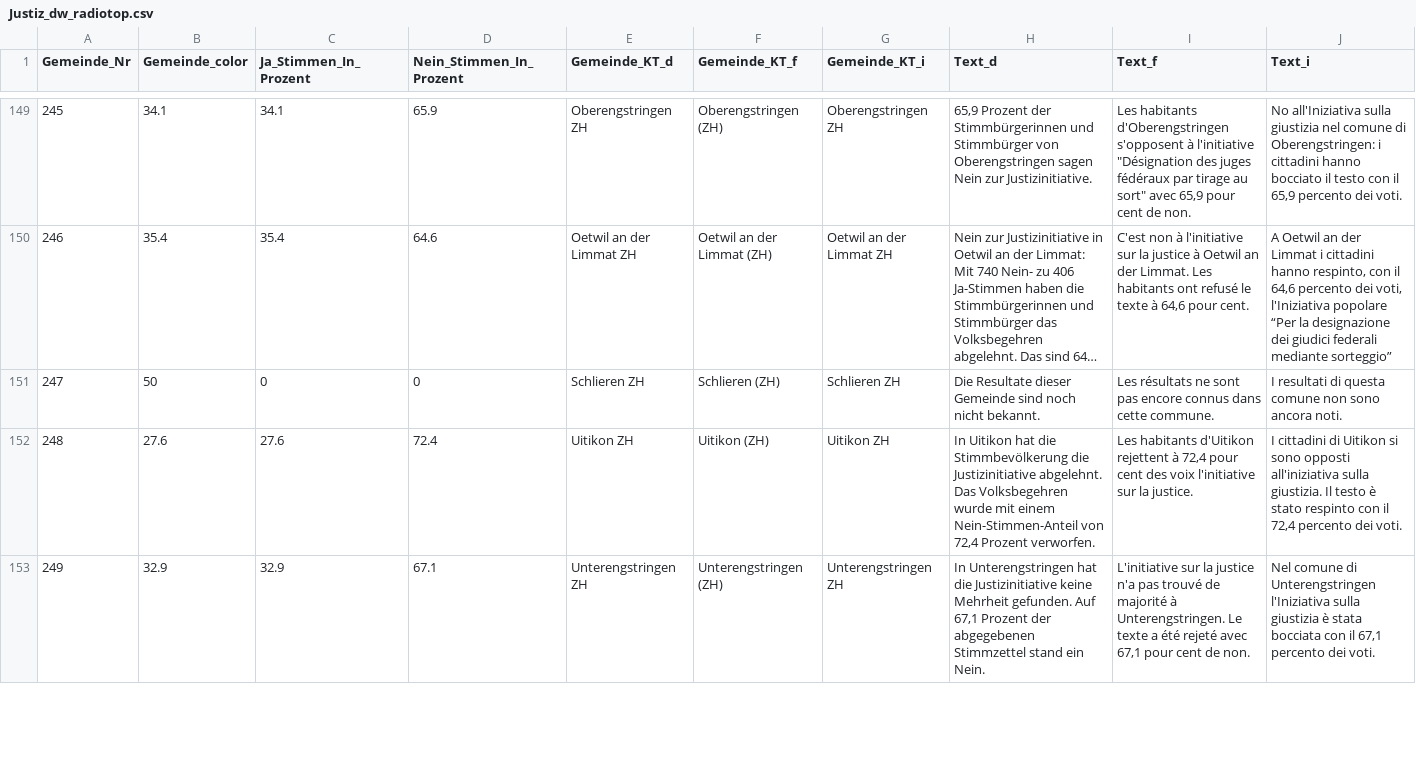
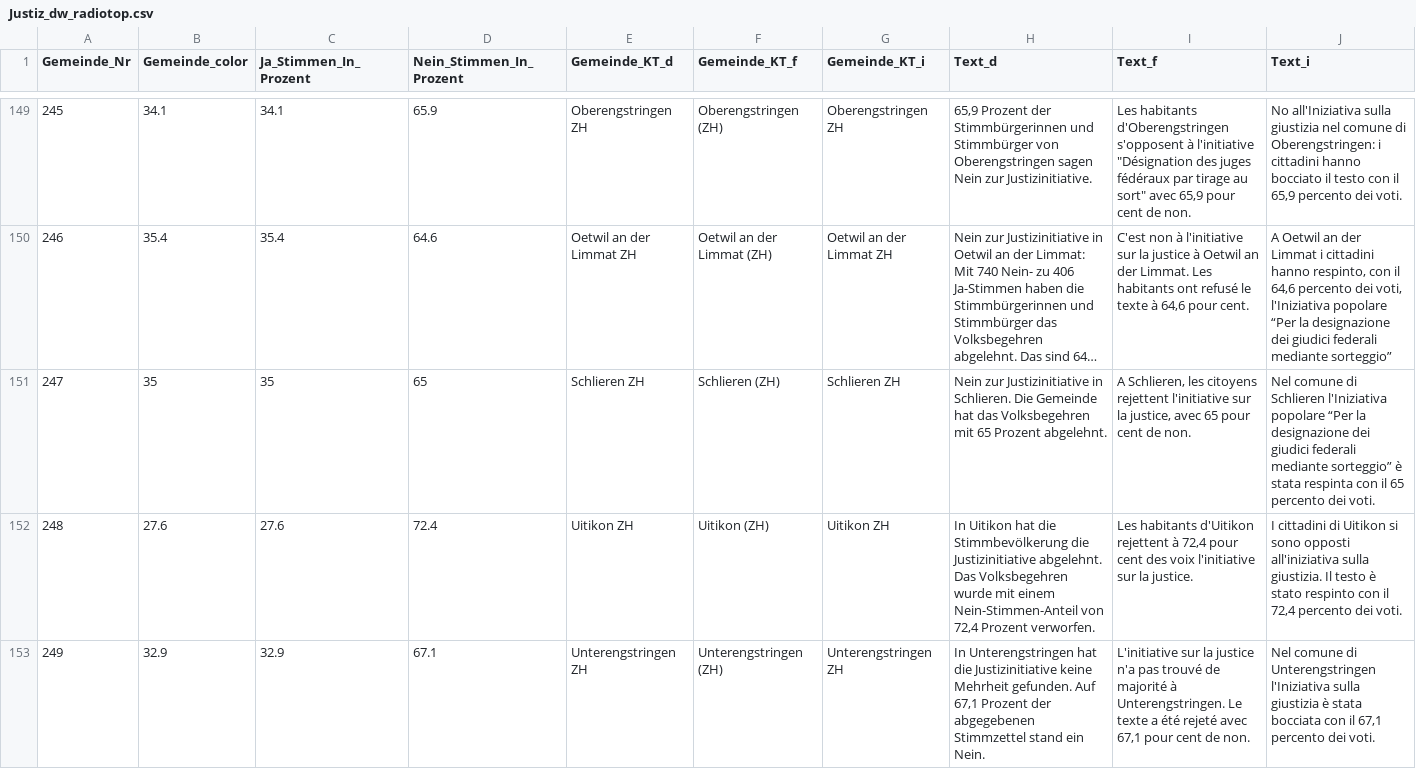
Before and after one commit to awp-finanznachrichten/lena_november2021, a CSV file: Output/Justiz_dw_radiotop.csv, drawn as a sheet; only a part is shown, gaps mark what is left out; long unchanged cells end in …; the diff names each change by its address in the sheet, - before the commit and + after, or states it on an @@ line.

```diff
--- a/Output/Justiz_dw_radiotop.csv
+++ b/Output/Justiz_dw_radiotop.csv
-B151 (Gemeinde_color): 50
+B151 (Gemeinde_color): 35
-C151 (Ja_Stimmen_In_Prozent): 0
+C151 (Ja_Stimmen_In_Prozent): 35
-D151 (Nein_Stimmen_In_Prozent): 0
+D151 (Nein_Stimmen_In_Prozent): 65
-H151 (Text_d): Die Resultate dieser Gemeinde sind noch nicht bekannt.
+H151 (Text_d): Nein zur Justizinitiative in Schlieren. Die Gemeinde hat das Volksbegehren mit 65 Prozent abgelehnt.
-I151 (Text_f): Les résultats ne sont pas encore connus dans cette commune.
+I151 (Text_f): A Schlieren, les citoyens rejettent l'initiative sur la justice, avec 65 pour cent de non.
-J151 (Text_i): I resultati di questa comune non sono ancora noti.
+J151 (Text_i): Nel comune di Schlieren l'Iniziativa popolare “Per la designazione dei giudici federali mediante sorteggio” è stata respinta con il 65 percento dei voti.
```
Also changed, not shown: Output/Covid_all_data.csv, Output/Covid_dw_radiotop.csv, 15 other files.
